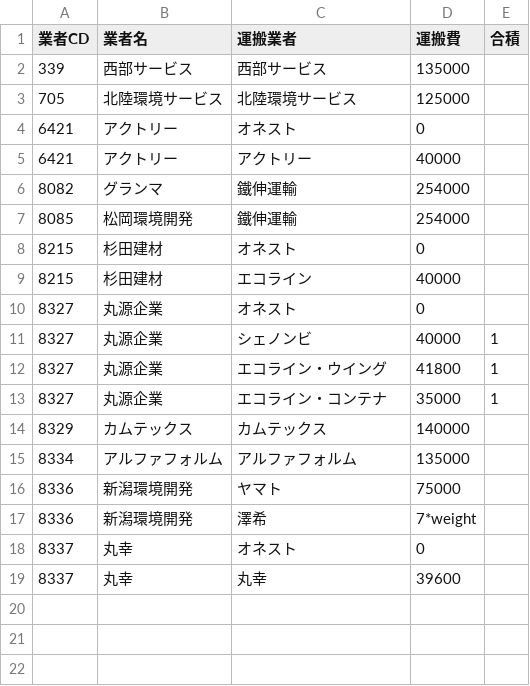
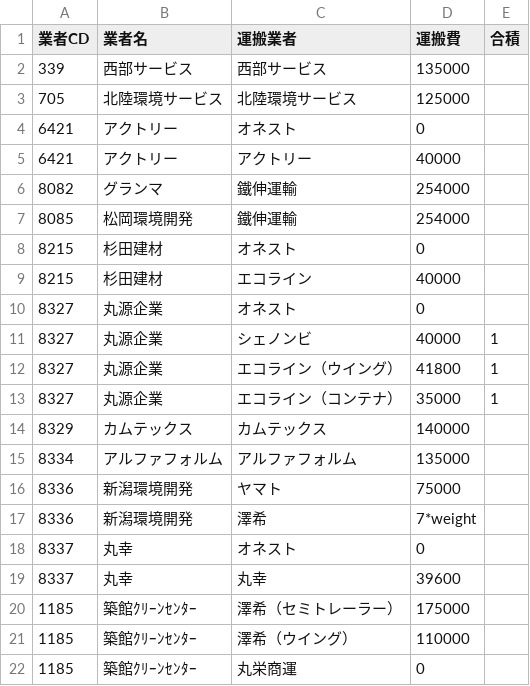
Before and after one commit to torotorokou/work_streamlit, a CSV file: app/data/master/costs/transport_costs.csv, drawn as a sheet.

```diff
--- a/app/data/master/costs/transport_costs.csv
+++ b/app/data/master/costs/transport_costs.csv
@@ -11,4 +11,4 @@
 8327,丸源企業,シェノンビ,40000,1
-8327,丸源企業,エコライン・ウイング,41800,1
-8327,丸源企業,エコライン・コンテナ,35000,1
+8327,丸源企業,エコライン（ウイング）,41800,1
+8327,丸源企業,エコライン（コンテナ）,35000,1
 8329,カムテックス,カムテックス,140000,
@@ -19 +19,4 @@
 8337,丸幸,丸幸,39600,
+1185,築館ｸﾘｰﾝｾﾝﾀｰ,澤希（セミトレーラー）,175000,
+1185,築館ｸﾘｰﾝｾﾝﾀｰ,澤希（ウイング）,110000,
+1185,築館ｸﾘｰﾝｾﾝﾀｰ,丸栄商運,0,
```
Also changed, not shown: app/data/master/block_unit_price/vendor_code_map.csv, 3 other files.
